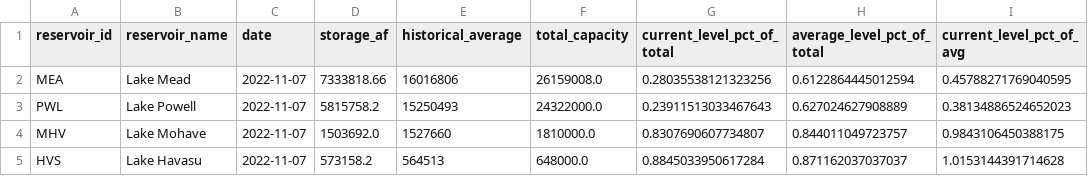
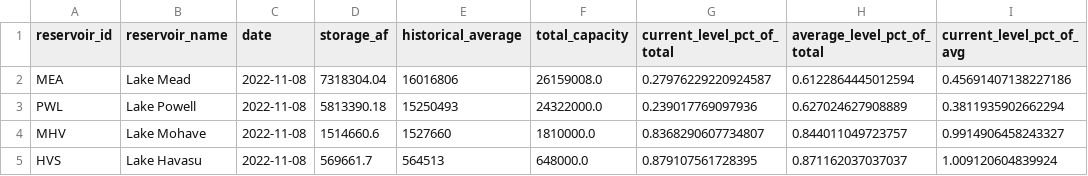
Before and after one commit to datadesk/california-drought-scrapers, a CSV file: data/processed/reservoirs/colorado-river-reservoirs-latest.csv, drawn as a sheet; only a part is shown; the diff names each change by its address in the sheet, - before the commit and + after, or states it on an @@ line.

```diff
--- a/data/processed/reservoirs/colorado-river-reservoirs-latest.csv
+++ b/data/processed/reservoirs/colorado-river-reservoirs-latest.csv
-C2:C5 (date): 2022-11-07
+C2:C5 (date): 2022-11-08
-D2 (storage_af): 7333818.66
+D2 (storage_af): 7318304.04
-G2 (current_level_pct_of_total): 0.28035538121323256
+G2 (current_level_pct_of_total): 0.27976229220924587
-I2 (current_level_pct_of_avg): 0.45788271769040595
+I2 (current_level_pct_of_avg): 0.45691407138227186
-D3 (storage_af): 5815758.2
+D3 (storage_af): 5813390.18
-G3 (current_level_pct_of_total): 0.23911513033467643
+G3 (current_level_pct_of_total): 0.239017769097936
-I3 (current_level_pct_of_avg): 0.38134886524652023
+I3 (current_level_pct_of_avg): 0.3811935902662294
-D4 (storage_af): 1503692.0
+D4 (storage_af): 1514660.6
-G4 (current_level_pct_of_total): 0.8307690607734807
+G4 (current_level_pct_of_total): 0.8368290607734807
-I4 (current_level_pct_of_avg): 0.9843106450388175
+I4 (current_level_pct_of_avg): 0.9914906458243327
-D5 (storage_af): 573158.2
+D5 (storage_af): 569661.7
-G5 (current_level_pct_of_total): 0.8845033950617284
+G5 (current_level_pct_of_total): 0.879107561728395
-I5 (current_level_pct_of_avg): 1.0153144391714628
+I5 (current_level_pct_of_avg): 1.009120604839924
```
Also changed, not shown: data/processed/reservoirs/reservoirs-latest.csv, data/processed/reservoirs/reservoirs-statewide-latest.csv, 3 other files.
